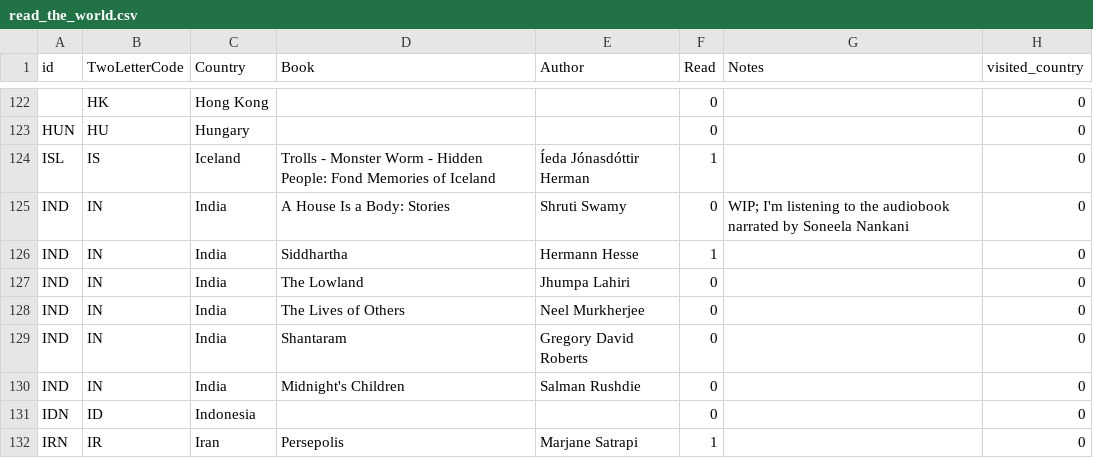
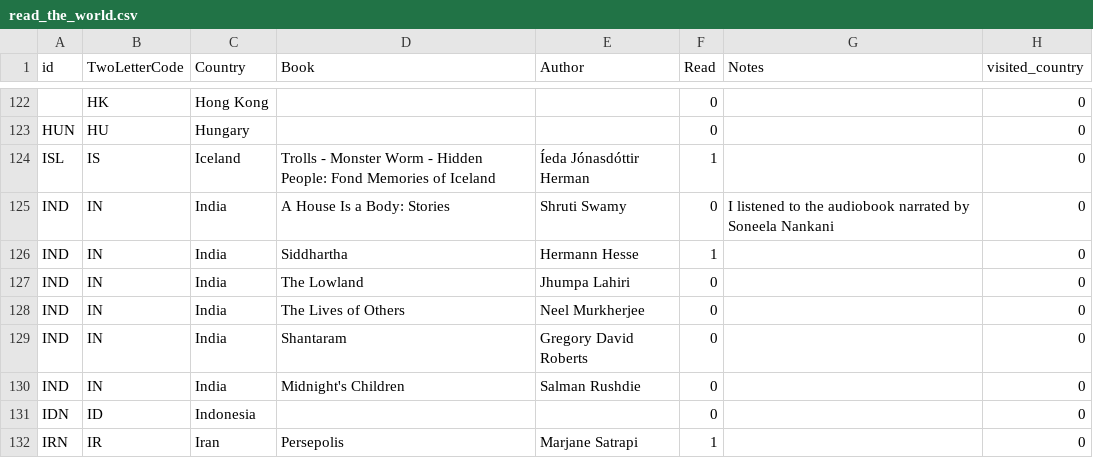
Before and after one commit to paulkaefer/read-the-world, a CSV file: read_the_world.csv, drawn as a sheet; only a part is shown, gaps mark what is left out.

Commit message:
finished listening; should probably read aga in sometime\!

```diff
--- a/read_the_world.csv
+++ b/read_the_world.csv
@@ -124,3 +124,3 @@ HUN,HU,Hungary,,,0,,0
 ISL,IS,Iceland,Trolls - Monster Worm - Hidden People: Fond Memories of Iceland,Íeda Jónasdóttir Herman,1,,0
-IND,IN,India,A House Is a Body: Stories,Shruti Swamy,0,WIP; I'm listening to the audiobook narrated by Soneela Nankani,0
+IND,IN,India,A House Is a Body: Stories,Shruti Swamy,0,I listened to the audiobook narrated by Soneela Nankani,0
 IND,IN,India,Siddhartha,Hermann Hesse,1,,0
```
